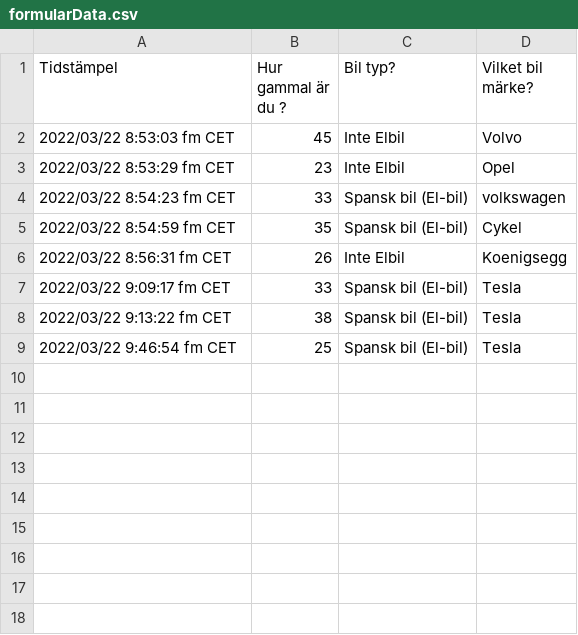
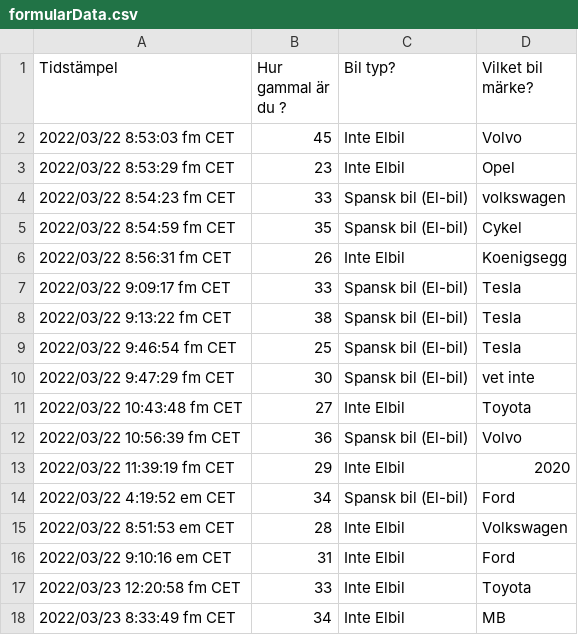
Before and after one commit to jhdev3/FrogeFormular, a CSV file: FrogeFormular/formularData.csv, drawn as a sheet; the diff names each change by its address in the sheet, - before the commit and + after, or states it on an @@ line.

```diff
--- a/FrogeFormular/formularData.csv
+++ b/FrogeFormular/formularData.csv
+row 10: 2022/03/22 9:47:29 fm CET | 30 | Spansk bil (El-bil) | vet inte
+row 11: 2022/03/22 10:43:48 fm CET | 27 | Inte Elbil | Toyota
+row 12: 2022/03/22 10:56:39 fm CET | 36 | Spansk bil (El-bil) | Volvo
+row 13: 2022/03/22 11:39:19 fm CET | 29 | Inte Elbil | 2020
+row 14: 2022/03/22 4:19:52 em CET | 34 | Spansk bil (El-bil) | Ford
+row 15: 2022/03/22 8:51:53 em CET | 28 | Inte Elbil | Volkswagen
+row 16: 2022/03/22 9:10:16 em CET | 31 | Inte Elbil | Ford
+row 17: 2022/03/23 12:20:58 fm CET | 33 | Inte Elbil | Toyota
+row 18: 2022/03/23 8:33:49 fm CET | 34 | Inte Elbil | MB
```
Also changed, not shown: 1 other file.
